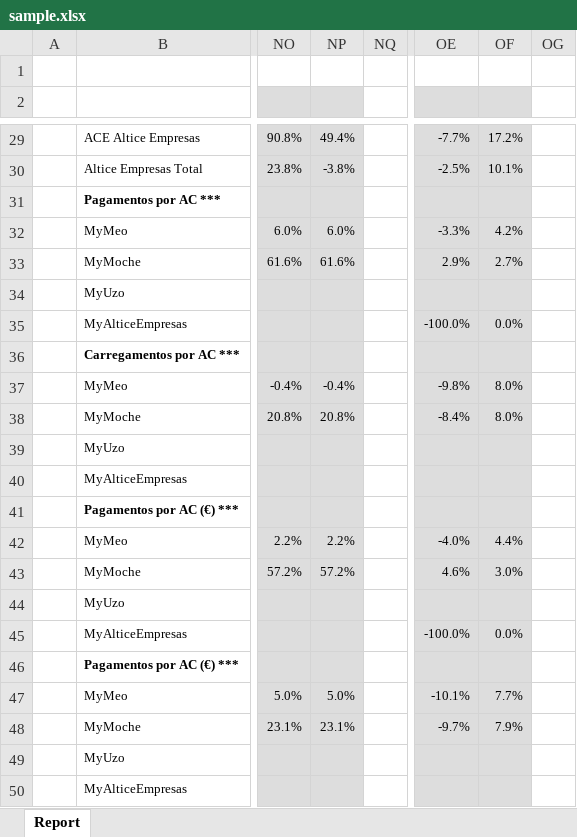
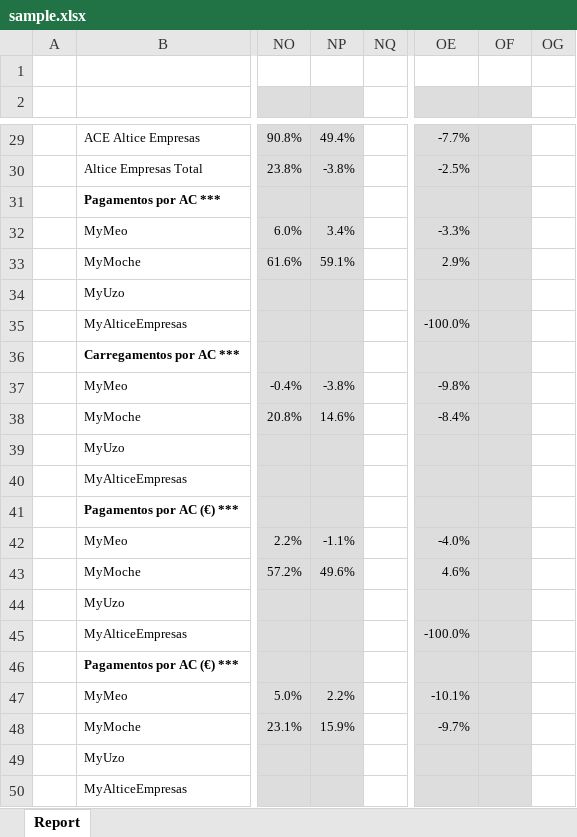
Before and after one commit to jjbento01/kpis_mensais, an Excel workbook: sample.xlsx, sheet Report, drawn as a sheet; only a part is shown, gaps mark what is left out; values as stored, in another font and other column widths than the file's, no borders; the diff covers the shown part only; the diff names each change by its address in the sheet, - before the commit and + after, or states it on an @@ line.

```diff
--- a/sample.xlsx (sheet Report)
+++ b/sample.xlsx (sheet Report)
-OF29: 17.2%
+OF29: (empty)
-OF30: 10.1%
+OF30: (empty)
-NP32: 6.0%
+NP32: 3.4%
-OF32: 4.2%
+OF32: (empty)
-NP33: 61.6%
+NP33: 59.1%
-OF33: 2.7%
+OF33: (empty)
-OF35: 0.0%
+OF35: (empty)
-NP37: -0.4%
+NP37: -3.8%
-OF37:OF38: 8.0%
+OF37:OF38: (empty)
-NP38: 20.8%
+NP38: 14.6%
-NP42: 2.2%
+NP42: -1.1%
-OF42: 4.4%
+OF42: (empty)
-NP43: 57.2%
+NP43: 49.6%
-OF43: 3.0%
+OF43: (empty)
-OF45: 0.0%
+OF45: (empty)
-NP47: 5.0%
+NP47: 2.2%
-OF47: 7.7%
+OF47: (empty)
-NP48: 23.1%
+NP48: 15.9%
-OF48: 7.9%
+OF48: (empty)
```
Also changed, not shown: 22 edited cells elsewhere in this sheet, 6 other files.
